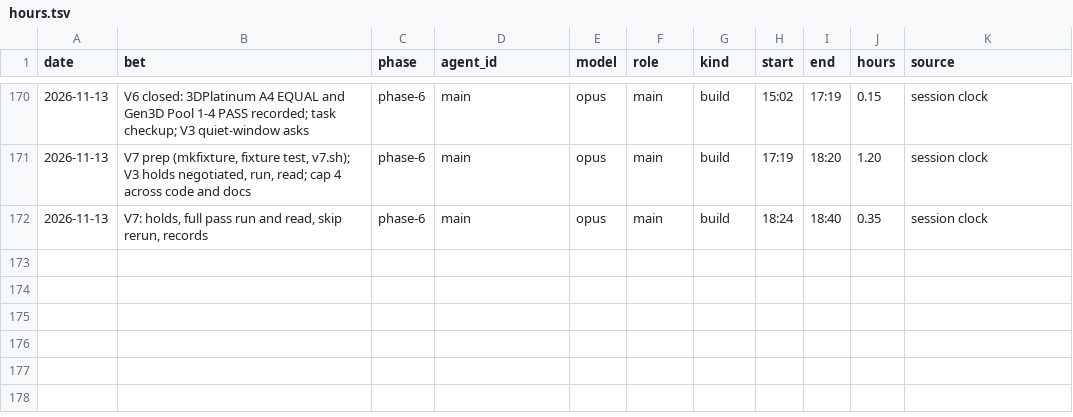
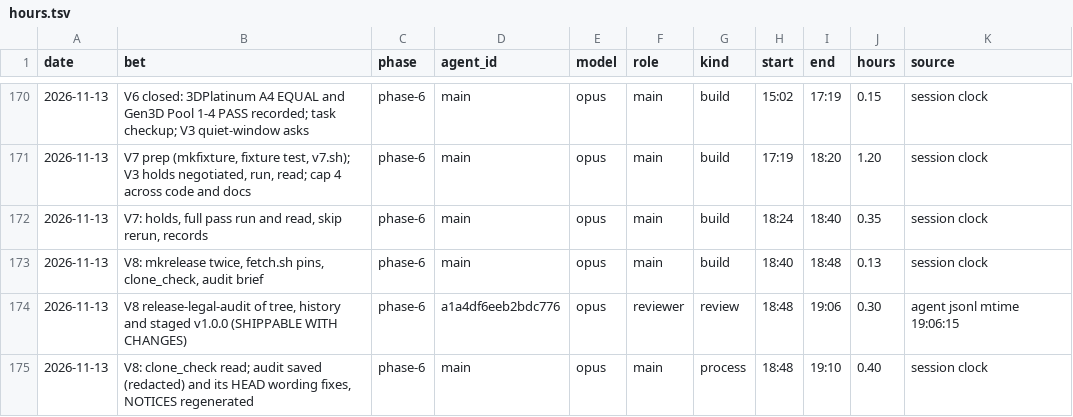
Before and after one commit to GuyShtainer/libazahar-py, a TSV file: docs/hours.tsv, drawn as a sheet; only a part is shown, gaps mark what is left out; the diff names each change by its address in the sheet, - before the commit and + after, or states it on an @@ line.

```diff
--- a/docs/hours.tsv
+++ b/docs/hours.tsv
+row 173: 2026-11-13 | V8: mkrelease twice, fetch.sh pins, clone_check, audit brief | phase-6 | main | opus | main | build | 18:40 | 18:48 | 0.13 | session clock
+row 174: 2026-11-13 | V8 release-legal-audit of tree, history and staged v1.0.0 (SHIPPABLE WITH CHANGES) | phase-6 | a1a4df6eeb2bdc776 | opus | reviewer | review | 18:48 | 19:06 | 0.30 | agent jsonl mtime 19:06:15
+row 175: 2026-11-13 | V8: clone_check read; audit saved (redacted) and its HEAD wording fixes, NOTICES regenerated | phase-6 | main | opus | main | process | 18:48 | 19:10 | 0.40 | session clock
```
Also changed, not shown: 15 other files.
